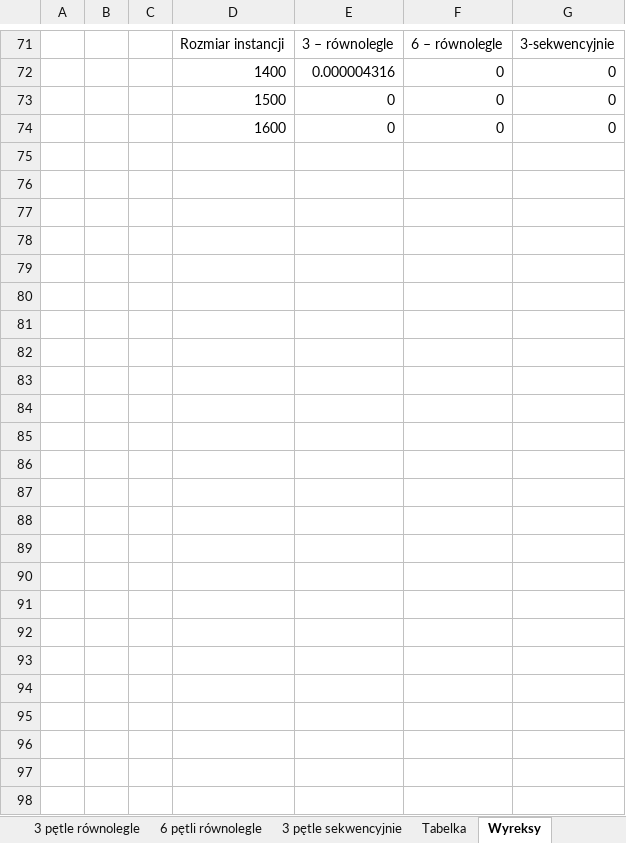
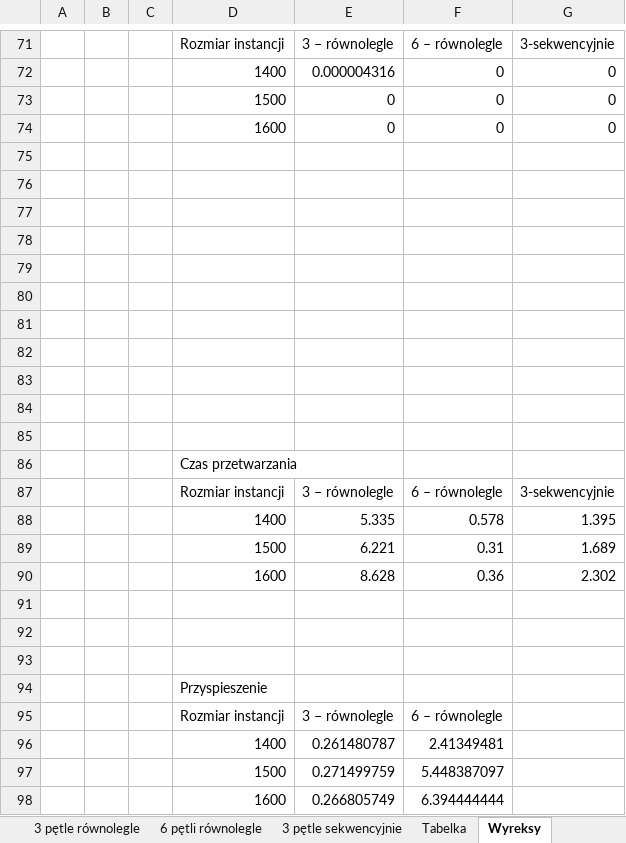
Before and after one commit to Dombearx/PR-Walkowiak, an Excel workbook: wzniki + nowe/wyniki wszystkie.xlsx, sheet Wyreksy, drawn as a sheet; only a part is shown, gaps mark what is left out; values as stored, in another font and other column widths than the file's, no borders; charts and pictures not drawn; the diff names each change by its address in the sheet, - before the commit and + after, or states it on an @@ line.

```diff
--- a/wzniki + nowe/wyniki wszystkie.xlsx (sheet Wyreksy)
+++ b/wzniki + nowe/wyniki wszystkie.xlsx (sheet Wyreksy)
+row 75: (empty)
+row 76: (empty)
+row 77: (empty)
+row 78: (empty)
+row 79: (empty)
+row 80: (empty)
+row 81: (empty)
+row 82: (empty)
+row 83: (empty)
+row 84: (empty)
+row 85: (empty)
+row 86:  |  |  | Czas przetwarzania
+row 87:  |  |  | Rozmiar instancji | 3 – równolegle | 6 – równolegle | 3-sekwencyjnie
+row 88:  |  |  | 1400 | 5.335 | 0.578 | 1.395
+row 89:  |  |  | 1500 | 6.221 | 0.31 | 1.689
+row 90:  |  |  | 1600 | 8.628 | 0.36 | 2.302
+row 91: (empty)
+row 92: (empty)
+row 93: (empty)
+row 94:  |  |  | Przyspieszenie
+row 95:  |  |  | Rozmiar instancji | 3 – równolegle | 6 – równolegle
+row 96:  |  |  | 1400 | 0.261480787 | 2.41349481
+row 97:  |  |  | 1500 | 0.271499759 | 5.448387097
+row 98:  |  |  | 1600 | 0.266805749 | 6.394444444
```
Also changed, not shown: charts or pictures, 3 other files.
